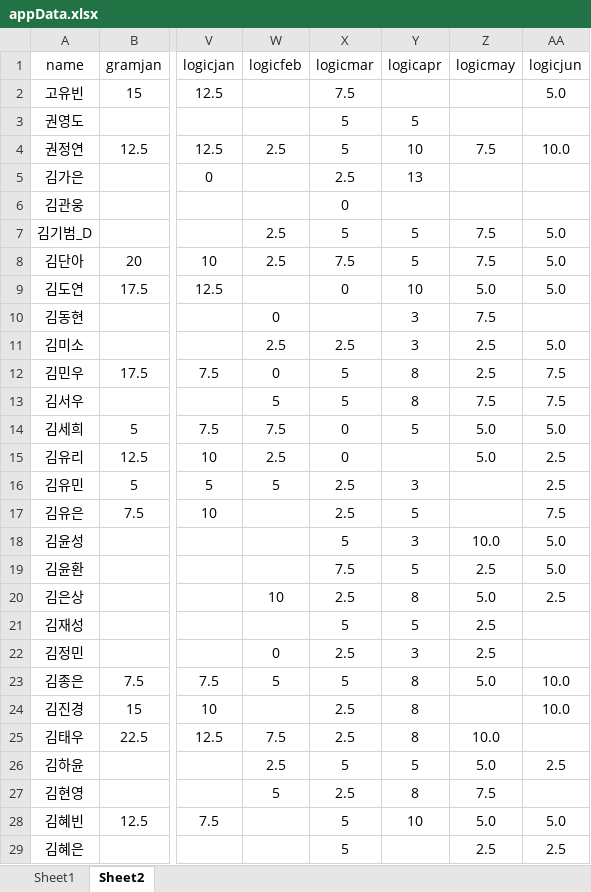
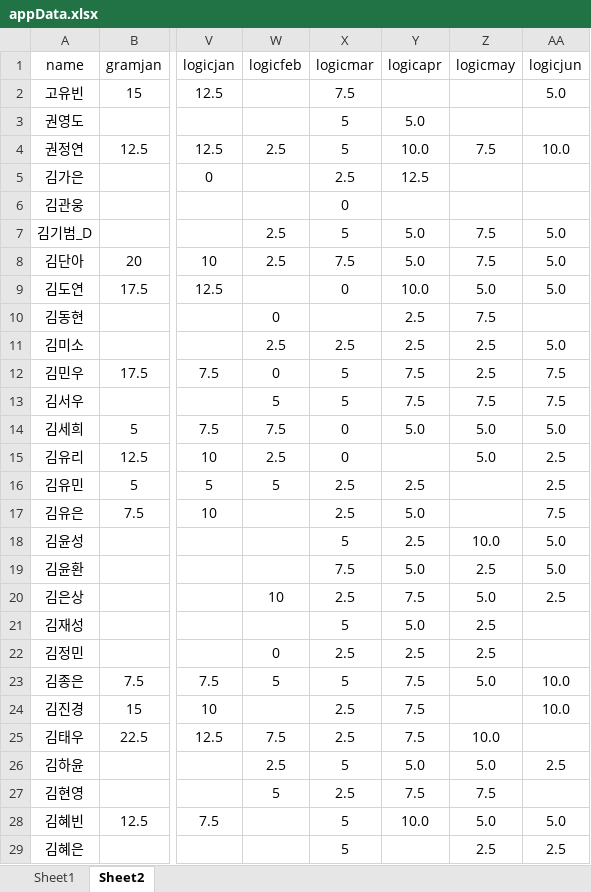
Before and after one commit to Pwang-je/scboard24, an Excel workbook: src/assets/excel/appData.xlsx, sheet Sheet2, drawn as a sheet; only a part is shown, gaps mark what is left out; values as stored, in another font and other column widths than the file's, no borders; the diff covers the shown part only; the diff names each change by its address in the sheet, - before the commit and + after, or states it on an @@ line.

Commit message:
double data changed

```diff
--- a/src/assets/excel/appData.xlsx (sheet Sheet2)
+++ b/src/assets/excel/appData.xlsx (sheet Sheet2)
-Y3 (logicapr): 5
+Y3 (logicapr): 5.0
-Y4 (logicapr): 10
+Y4 (logicapr): 10.0
-Y5 (logicapr): 13
+Y5 (logicapr): 12.5
-Y7:Y8 (logicapr): 5
+Y7:Y8 (logicapr): 5.0
-Y9 (logicapr): 10
+Y9 (logicapr): 10.0
-Y10:Y11 (logicapr): 3
+Y10:Y11 (logicapr): 2.5
-Y12:Y13 (logicapr): 8
+Y12:Y13 (logicapr): 7.5
-Y14 (logicapr): 5
+Y14 (logicapr): 5.0
-Y16 (logicapr): 3
+Y16 (logicapr): 2.5
-Y17 (logicapr): 5
+Y17 (logicapr): 5.0
-Y18 (logicapr): 3
+Y18 (logicapr): 2.5
-Y19 (logicapr): 5
+Y19 (logicapr): 5.0
-Y20 (logicapr): 8
+Y20 (logicapr): 7.5
-Y21 (logicapr): 5
+Y21 (logicapr): 5.0
-Y22 (logicapr): 3
+Y22 (logicapr): 2.5
-Y23:Y25 (logicapr): 8
+Y23:Y25 (logicapr): 7.5
-Y26 (logicapr): 5
+Y26 (logicapr): 5.0
-Y27 (logicapr): 8
+Y27 (logicapr): 7.5
-Y28 (logicapr): 10
+Y28 (logicapr): 10.0
```
Also changed, not shown: 53 edited cells and cell formats elsewhere in this sheet, 1 other file.
